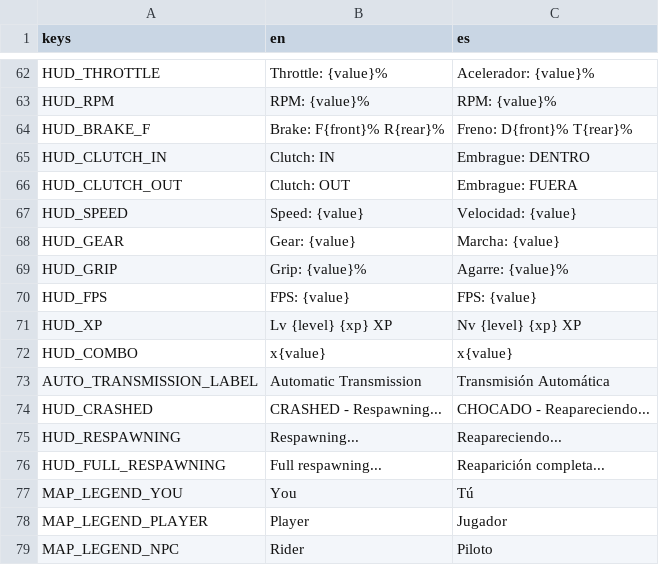
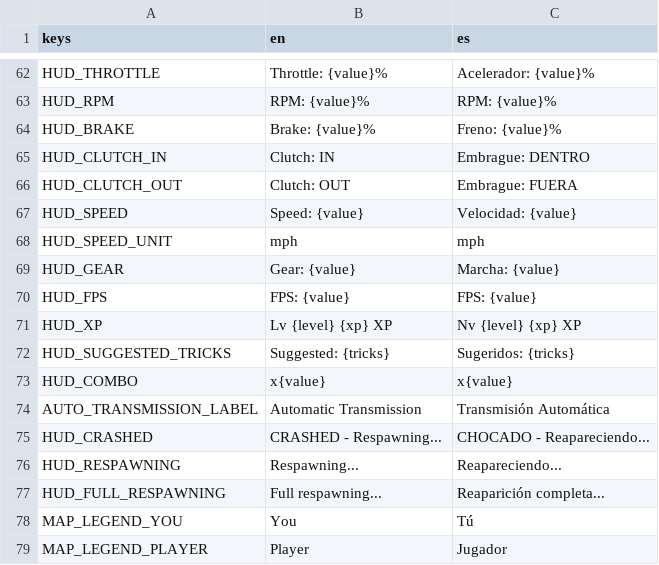
Before and after one commit to ssebs/DankNooner, a CSV file: v2/localization/localization.csv, drawn as a sheet; only a part is shown, gaps mark what is left out; the shorter side is filled out with more unchanged rows; removed rows and columns are numbered as before the commit, all else as after; the diff names each change by its address in the sheet, - before the commit and + after, or states it on an @@ line.

```diff
--- a/v2/localization/localization.csv
+++ b/v2/localization/localization.csv
-row 64: HUD_BRAKE_F | Brake: F{front}% R{rear}% | Freno: D{front}% T{rear}%
+row 64: HUD_BRAKE | Brake: {value}% | Freno: {value}%
+row 68: HUD_SPEED_UNIT | mph | mph
-row 69: HUD_GRIP | Grip: {value}% | Agarre: {value}%
+row 72: HUD_SUGGESTED_TRICKS | Suggested: {tricks} | Sugeridos: {tricks}
```
Also changed, not shown: 35 other files.
